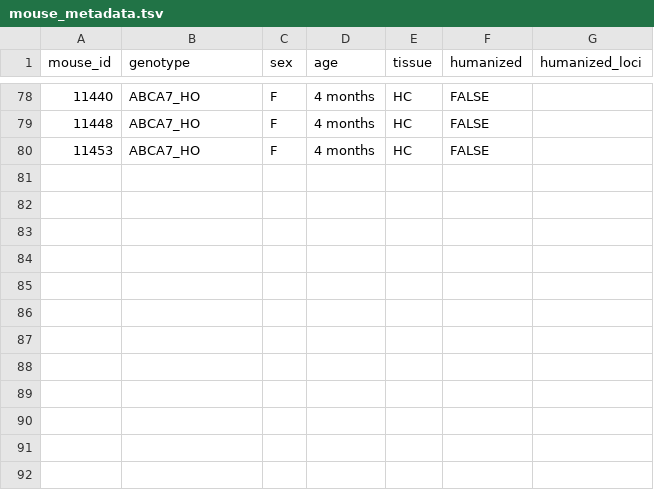
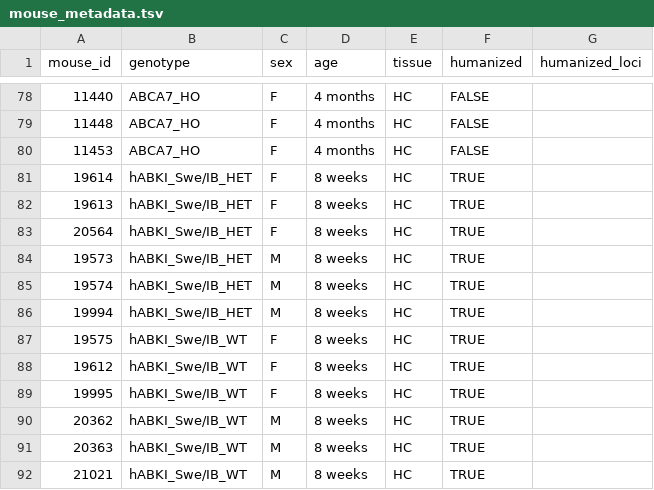
Before and after one commit to gfilimban/modelad_pipeline, a TSV file: proc_update/mouse_metadata.tsv, drawn as a sheet; only a part is shown, gaps mark what is left out; the diff names each change by its address in the sheet, - before the commit and + after, or states it on an @@ line.

```diff
--- a/proc_update/mouse_metadata.tsv
+++ b/proc_update/mouse_metadata.tsv
+row 81: 19614 | hABKI_Swe/IB_HET | F | 8 weeks | HC | TRUE
+row 82: 19613 | hABKI_Swe/IB_HET | F | 8 weeks | HC | TRUE
+row 83: 20564 | hABKI_Swe/IB_HET | F | 8 weeks | HC | TRUE
+row 84: 19573 | hABKI_Swe/IB_HET | M | 8 weeks | HC | TRUE
+row 85: 19574 | hABKI_Swe/IB_HET | M | 8 weeks | HC | TRUE
+row 86: 19994 | hABKI_Swe/IB_HET | M | 8 weeks | HC | TRUE
+row 87: 19575 | hABKI_Swe/IB_WT | F | 8 weeks | HC | TRUE
+row 88: 19612 | hABKI_Swe/IB_WT | F | 8 weeks | HC | TRUE
+row 89: 19995 | hABKI_Swe/IB_WT | F | 8 weeks | HC | TRUE
+row 90: 20362 | hABKI_Swe/IB_WT | M | 8 weeks | HC | TRUE
+row 91: 20363 | hABKI_Swe/IB_WT | M | 8 weeks | HC | TRUE
+row 92: 21021 | hABKI_Swe/IB_WT | M | 8 weeks | HC | TRUE
```
Also changed, not shown: 8 other files.
